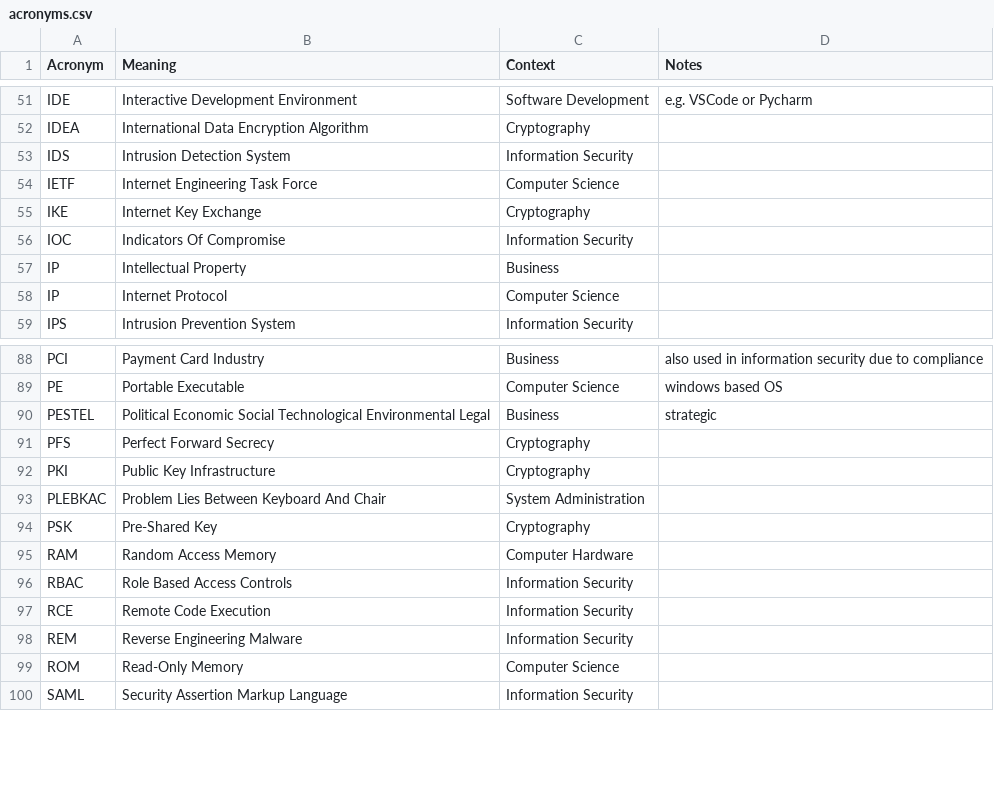
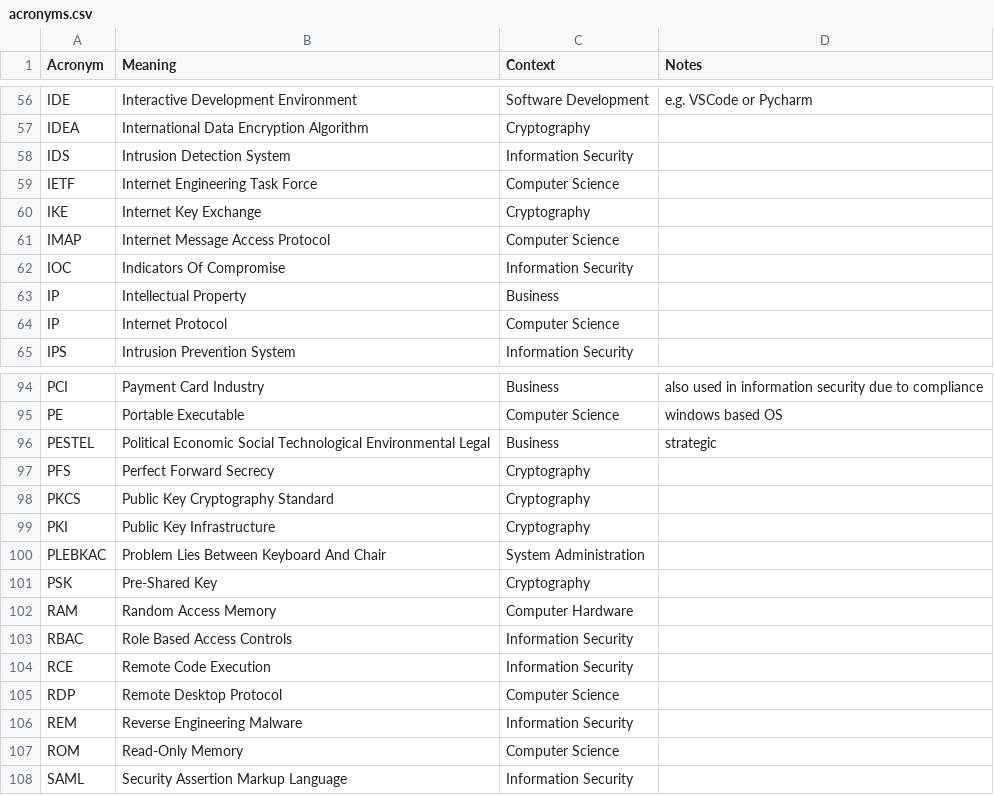
Before and after one commit to chadmando/acronyms, a CSV file: acronyms.csv, drawn as a sheet; only a part is shown, gaps mark what is left out; the diff covers the shown part only; the diff names each change by its address in the sheet, - before the commit and + after, or states it on an @@ line.

```diff
--- a/acronyms.csv
+++ b/acronyms.csv
+row 61: IMAP | Internet Message Access Protocol | Computer Science
+row 98: PKCS | Public Key Cryptography Standard | Cryptography
+row 105: RDP | Remote Desktop Protocol | Computer Science
```
Also changed, not shown: 5 added rows and 8 removed rows elsewhere in this file.
